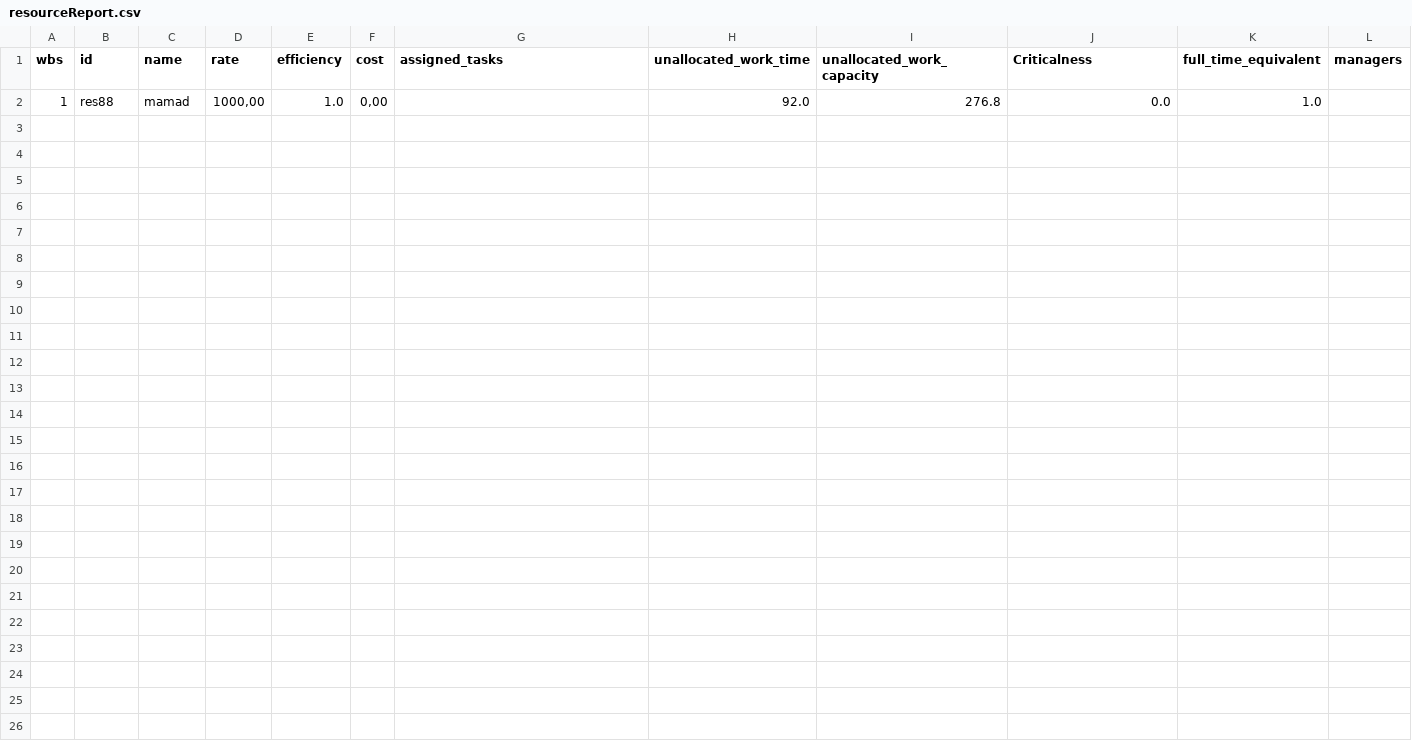
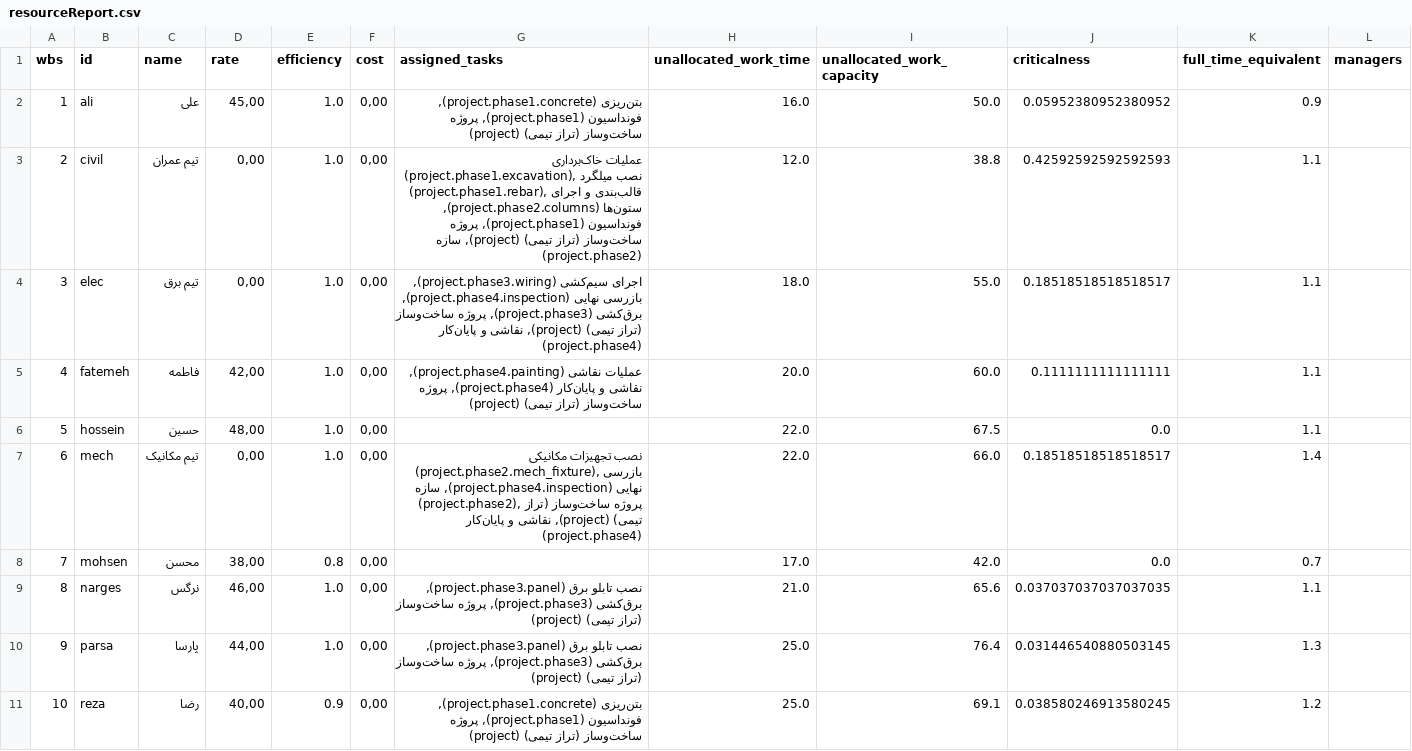
Before and after one commit to SystematicCrash/TJPCore, a CSV file: reports/resourceReport.csv, drawn as a sheet.

```diff
--- a/reports/resourceReport.csv
+++ b/reports/resourceReport.csv
@@ -1,2 +1,11 @@
-"wbs";"id";"name";"rate";"efficiency";"cost";"assigned_tasks";"unallocated_work_time";"unallocated_work_capacity";"Criticalness";"full_time_equivalent";"managers"
-"1";"res88";"mamad";"1000,00";1.0;"0,00";"";92.0;276.8;0.0;1.0;""
+"wbs";"id";"name";"rate";"efficiency";"cost";"assigned_tasks";"unallocated_work_time";"unallocated_work_capacity";"criticalness";"full_time_equivalent";"managers"
+"1";"ali";"علی";"45,00";1.0;"0,00";"بتن‌ریزی (project.phase1.concrete), فونداسیون (project.phase1), پروژه ساخت‌وساز (تراز تیمی) (project)";16.0;50.0;0.05952380952380952;0.9;""
+"2";"civil";"تیم عمران";"0,00";1.0;"0,00";"عملیات خاک‌برداری (project.phase1.excavation), نصب میلگرد (project.phase1.rebar), قالب‌بندی و اجرای ستون‌ها (project.phase2.columns), فونداسیون (project.phase1), پروژه ساخت‌وساز (تراز تیمی) (project), سازه (project.phase2)";12.0;38.8;0.42592592592592593;1.1;""
+"3";"elec";"تیم برق";"0,00";1.0;"0,00";"اجرای سیم‌کشی (project.phase3.wiring), بازرسی نهایی (project.phase4.inspection), برق‌کشی (project.phase3), پروژه ساخت‌وساز (تراز تیمی) (project), نقاشی و پایان‌کار (project.phase4)";18.0;55.0;0.18518518518518517;1.1;""
+"4";"fatemeh";"فاطمه";"42,00";1.0;"0,00";"عملیات نقاشی (project.phase4.painting), نقاشی و پایان‌کار (project.phase4), پروژه ساخت‌وساز (تراز تیمی) (project)";20.0;60.0;0.1111111111111111;1.1;""
+"5";"hossein";"حسین";"48,00";1.0;"0,00";"";22.0;67.5;0.0;1.1;""
+"6";"mech";"تیم مکانیک";"0,00";1.0;"0,00";"نصب تجهیزات مکانیکی (project.phase2.mech_fixture), بازرسی نهایی (project.phase4.inspection), سازه (project.phase2), پروژه ساخت‌وساز (تراز تیمی) (project), نقاشی و پایان‌کار (project.phase4)";22.0;66.0;0.18518518518518517;1.4;""
+"7";"mohsen";"محسن";"38,00";0.8;"0,00";"";17.0;42.0;0.0;0.7;""
+"8";"narges";"نرگس";"46,00";1.0;"0,00";"نصب تابلو برق (project.phase3.panel), برق‌کشی (project.phase3), پروژه ساخت‌وساز (تراز تیمی) (project)";21.0;65.6;0.037037037037037035;1.1;""
+"9";"parsa";"پارسا";"44,00";1.0;"0,00";"نصب تابلو برق (project.phase3.panel), برق‌کشی (project.phase3), پروژه ساخت‌وساز (تراز تیمی) (project)";25.0;76.4;0.031446540880503145;1.3;""
+"10";"reza";"رضا";"40,00";0.9;"0,00";"بتن‌ریزی (project.phase1.concrete), فونداسیون (project.phase1), پروژه ساخت‌وساز (تراز تیمی) (project)";25.0;69.1;0.038580246913580245;1.2;""
```
Also changed, not shown: 7 other files.
